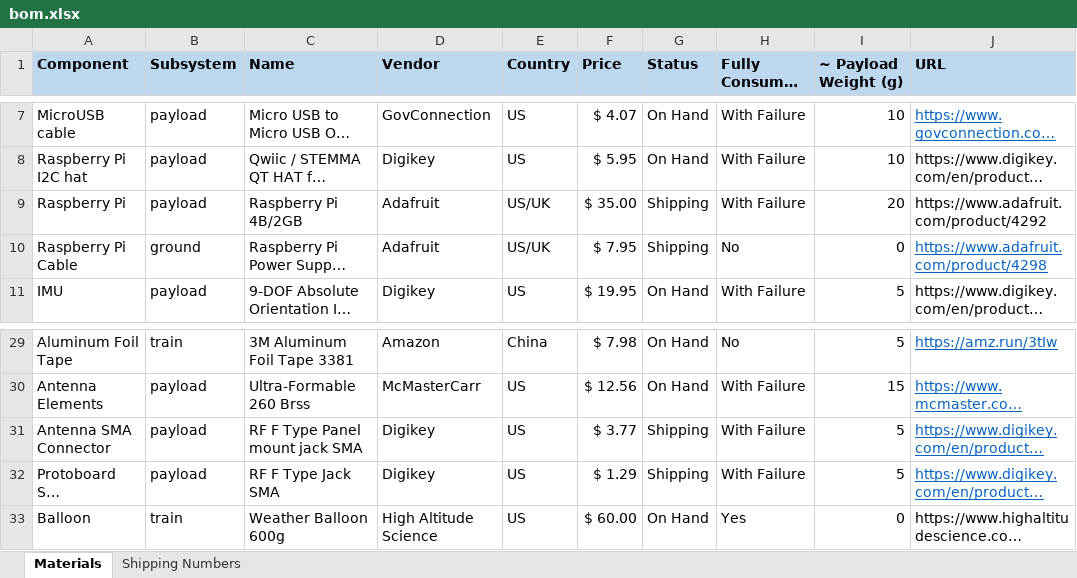
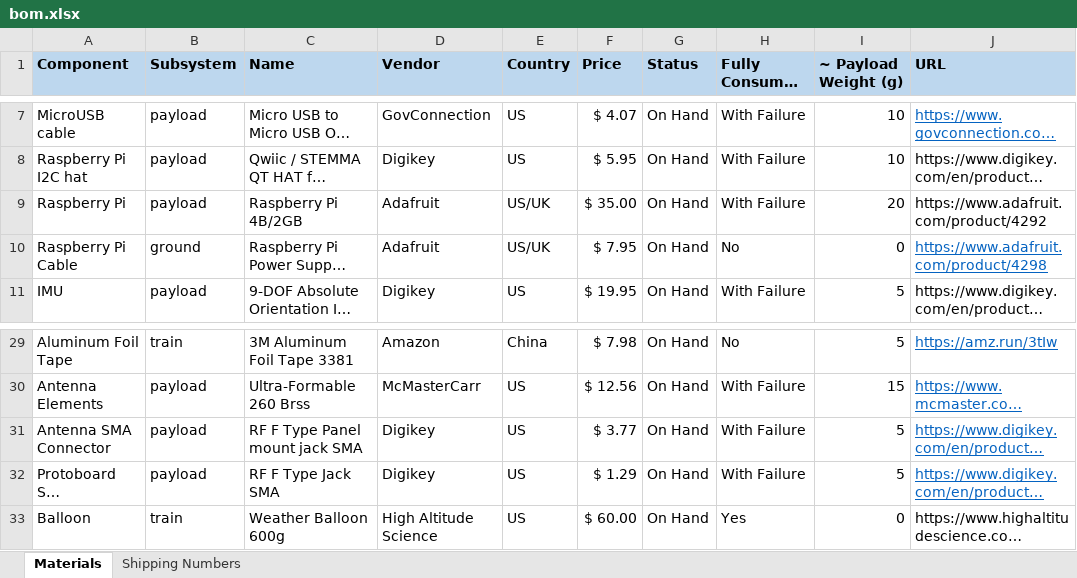
Before and after one commit to GAVLab/ros-hab-dcs, an Excel workbook: bom.xlsx, sheet Materials, drawn as a sheet; only a part is shown, gaps mark what is left out; long unchanged cells end in …; values as stored, in another font and other column widths than the file's, no borders; conditional formats not drawn; the diff names each change by its address in the sheet, - before the commit and + after, or states it on an @@ line.

```diff
--- a/bom.xlsx (sheet Materials)
+++ b/bom.xlsx (sheet Materials)
-G9:G10 (Status): Shipping
+G9:G10 (Status): On Hand
-G31:G32 (Status): Shipping
+G31:G32 (Status): On Hand
```
Also changed, not shown: sheet Shipping Numbers, 3 other files.
